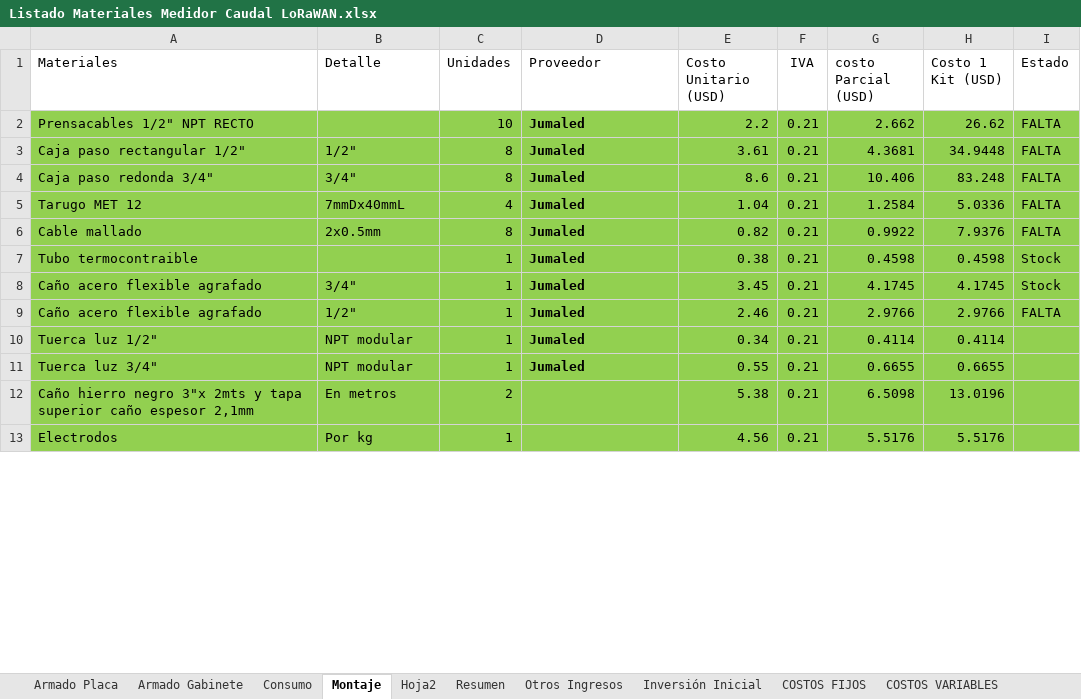
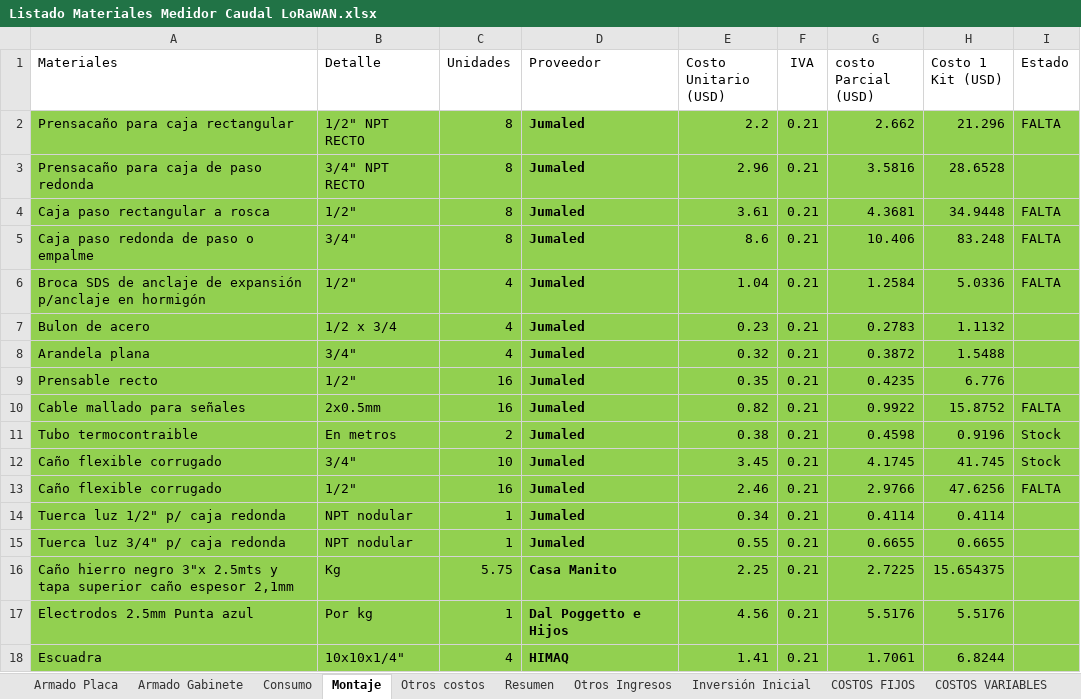
Before and after one commit to quirogaluistomas/MDot_Caudal_Proyecto_2, an Excel workbook: Listado Materiales Medidor Caudal LoRaWAN.xlsx, sheet Montaje, drawn as a sheet; only a part is shown; values as stored, in another font and other column widths than the file's, no borders; removed rows and columns are numbered as before the commit, all else as after; the diff covers the shown part only; the diff names each change by its address in the sheet, - before the commit and + after, or states it on an @@ line.

Commit message:
Avance en Costos y Grafana

```diff
--- a/Listado Materiales Medidor Caudal LoRaWAN.xlsx (sheet Montaje)
+++ b/Listado Materiales Medidor Caudal LoRaWAN.xlsx (sheet Montaje)
-sheet tab: Hoja2
+sheet tab: Otros costos
-A2 (Materiales): Prensacables 1/2" NPT RECTO
+A2 (Materiales): Prensacaño para caja rectangular
-B2 (Detalle): (empty)
+B2 (Detalle): 1/2" NPT RECTO
-C2 (Unidades): 10
+C2 (Unidades): 8
-H2 (Costo 1 Kit (USD)): 26.62
+H2 (Costo 1 Kit (USD)): 21.296
+row 3: Prensacaño para caja de paso redonda | 3/4" NPT RECTO | 8 | Jumaled | 2.96 | 0.21 | 3.5816 | 28.6528
-A4 (Materiales): Caja paso rectangular 1/2"
+A4 (Materiales): Caja paso rectangular a rosca
-A5 (Materiales): Caja paso redonda 3/4"
+A5 (Materiales): Caja paso redonda de paso o empalme
-A6 (Materiales): Tarugo MET 12
+A6 (Materiales): Broca SDS de anclaje de expansión p/anclaje en hormigón
-B6 (Detalle): 7mmDx40mmL
+B6 (Detalle): 1/2"
+row 7: Bulon de acero | 1/2 x 3/4 | 4 | Jumaled | 0.23 | 0.21 | 0.2783 | 1.1132
+row 8: Arandela plana | 3/4" | 4 | Jumaled | 0.32 | 0.21 | 0.3872 | 1.5488
+row 9: Prensable recto | 1/2" | 16 | Jumaled | 0.35 | 0.21 | 0.4235 | 6.776
-A10 (Materiales): Cable mallado
+A10 (Materiales): Cable mallado para señales
-C10 (Unidades): 8
+C10 (Unidades): 16
-H10 (Costo 1 Kit (USD)): 7.9376
+H10 (Costo 1 Kit (USD)): 15.8752
-B11 (Detalle): (empty)
+B11 (Detalle): En metros
-C11 (Unidades): 1
+C11 (Unidades): 2
-H11 (Costo 1 Kit (USD)): 0.4598
+H11 (Costo 1 Kit (USD)): 0.9196
-A12:A13 (Materiales): Caño acero flexible agrafado
+A12:A13 (Materiales): Caño flexible corrugado
-C12 (Unidades): 1
+C12 (Unidades): 10
-H12 (Costo 1 Kit (USD)): 4.1745
+H12 (Costo 1 Kit (USD)): 41.745
-C13 (Unidades): 1
+C13 (Unidades): 16
-H13 (Costo 1 Kit (USD)): 2.9766
+H13 (Costo 1 Kit (USD)): 47.6256
-A14 (Materiales): Tuerca luz 1/2"
+A14 (Materiales): Tuerca luz 1/2" p/ caja redonda
-B14:B15 (Detalle): NPT modular
+B14:B15 (Detalle): NPT nodular
-A15 (Materiales): Tuerca luz 3/4"
+A15 (Materiales): Tuerca luz 3/4" p/ caja redonda
-row 12: Caño hierro negro 3"x 2mts y tapa superior caño espesor 2,1mm | En metros | 2 |  | 5.38 | 0.21 | 6.5098 | 13.0196
+row 16: Caño hierro negro 3"x 2.5mts y tapa superior caño espesor 2,1mm | Kg | 5.75 | Casa Manito | 2.25 | 0.21 | 2.7225 | 15.654375
-A17 (Materiales): Electrodos
+A17 (Materiales): Electrodos 2.5mm Punta azul
-D17 (Proveedor): (empty)
+D17 (Proveedor): Dal Poggetto e Hijos
+row 18: Escuadra | 10x10x1/4" | 4 | HIMAQ | 1.41 | 0.21 | 1.7061 | 6.8244
```
Also changed, not shown: 1 added row, 1 removed row and 14 edited cells elsewhere in this sheet, sheet Resumen, sheet Auxiliar, sheet COSTOS FIJOS, sheet Otros Ingresos, sheet Otros costos, sheet Impuestos, 1 more sheet, formulas that keep their value, charts or pictures, 4 other files.
